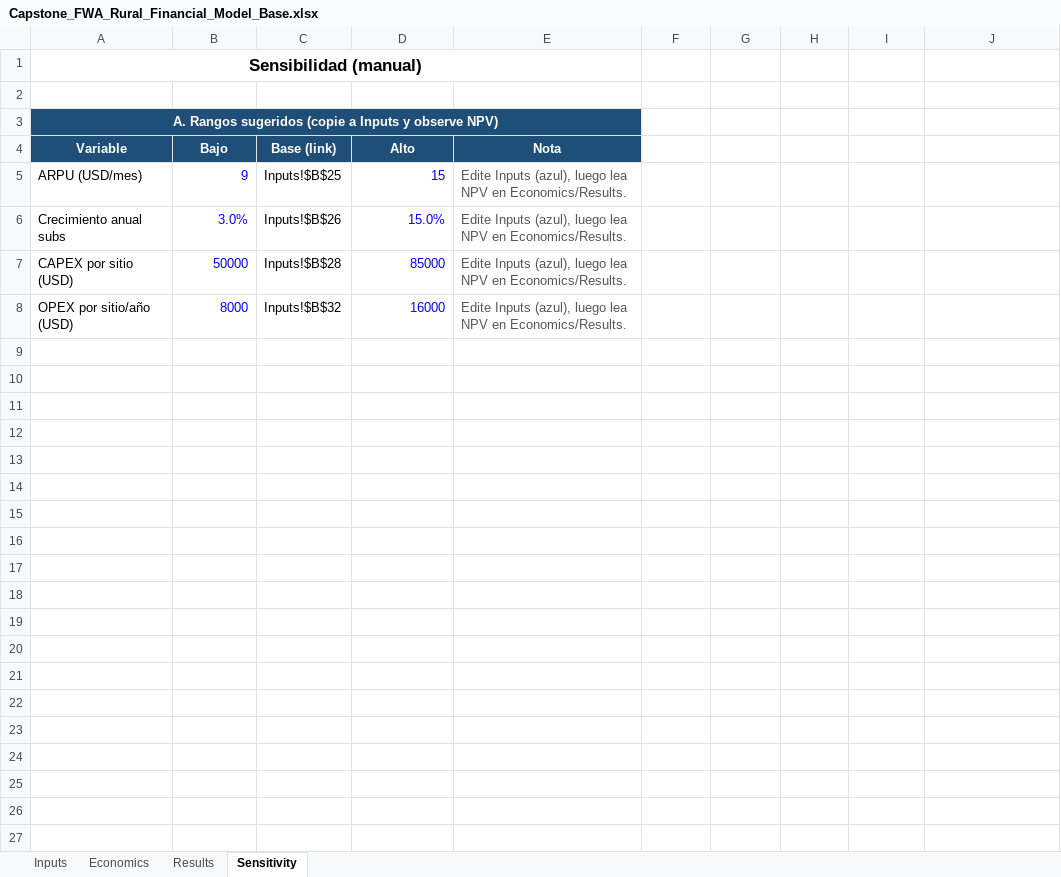
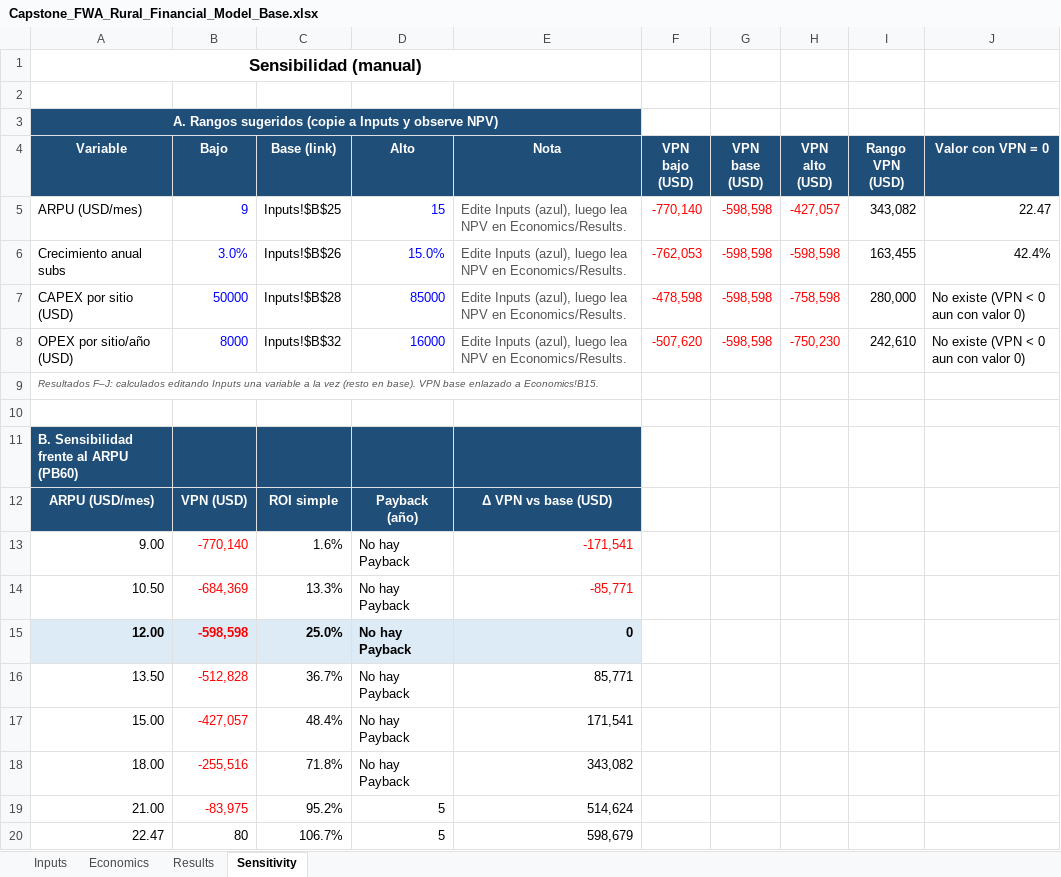
Before and after one commit to FelipeMaciasR/capstone-fwa-rural, an Excel workbook: Docs/Capstone_FWA_Rural_Financial_Model_Base.xlsx, sheet Sensitivity, drawn as a sheet; only a part is shown; values as stored, in another font and other column widths than the file's, no borders; charts and pictures not drawn; the diff covers the shown part only; the diff names each change by its address in the sheet, - before the commit and + after, or states it on an @@ line.

Commit message:
Sprint 5 Jhon: sensibilidad, variable crítica y conclusión (PB60-PB64)

```diff
--- a/Docs/Capstone_FWA_Rural_Financial_Model_Base.xlsx (sheet Sensitivity)
+++ b/Docs/Capstone_FWA_Rural_Financial_Model_Base.xlsx (sheet Sensitivity)
-B3:E3 fill: none
+B3:E3 fill: #1F4E79
-F4: (empty)
+F4: VPN bajo (USD)
-F4:J4 fill: none
+F4:J4 fill: #1F4E79
-G4: (empty)
+G4: VPN base (USD)
-H4: (empty)
+H4: VPN alto (USD)
-I4: (empty)
+I4: Rango VPN (USD)
-J4: (empty)
+J4: Valor con VPN = 0
-F5 (VPN bajo (USD)): (empty)
+F5 (VPN bajo (USD)): -770,140
-G5:G8 (VPN base (USD)): (empty)
+G5:G8 (VPN base (USD)): -598,598
-H5 (VPN alto (USD)): (empty)
+H5 (VPN alto (USD)): -427,057
-I5 (Rango VPN (USD)): (empty)
+I5 (Rango VPN (USD)): 343,082
-J5 (Valor con VPN = 0): (empty)
+J5 (Valor con VPN = 0): 22.47
-F6 (VPN bajo (USD)): (empty)
+F6 (VPN bajo (USD)): -762,053
-H6 (VPN alto (USD)): (empty)
+H6 (VPN alto (USD)): -598,598
-I6 (Rango VPN (USD)): (empty)
+I6 (Rango VPN (USD)): 163,455
-J6 (Valor con VPN = 0): (empty)
+J6 (Valor con VPN = 0): 42.4%
-F7 (VPN bajo (USD)): (empty)
+F7 (VPN bajo (USD)): -478,598
-H7 (VPN alto (USD)): (empty)
+H7 (VPN alto (USD)): -758,598
-I7 (Rango VPN (USD)): (empty)
+I7 (Rango VPN (USD)): 280,000
-J7:J8 (Valor con VPN = 0): (empty)
+J7:J8 (Valor con VPN = 0): No existe (VPN < 0 aun con valor 0)
-F8 (VPN bajo (USD)): (empty)
+F8 (VPN bajo (USD)): -507,620
-H8 (VPN alto (USD)): (empty)
+H8 (VPN alto (USD)): -750,230
-I8 (Rango VPN (USD)): (empty)
+I8 (Rango VPN (USD)): 242,610
+row 9: Resultados F–J: calculados editando Inputs una variable a la vez (resto en base). VPN base enlazado a Economics!B15.
+row 10: (empty)
+row 11: B. Sensibilidad frente al ARPU (PB60)
+row 12: ARPU (USD/mes) | VPN (USD) | ROI simple | Payback (año) | Δ VPN vs base (USD)
+row 13: 9.00 | -770,140 | 1.6% | No hay Payback | -171,541
+row 14: 10.50 | -684,369 | 13.3% | No hay Payback | -85,771
+row 15: 12.00 | -598,598 | 25.0% | No hay Payback | 0
+row 16: 13.50 | -512,828 | 36.7% | No hay Payback | 85,771
+row 17: 15.00 | -427,057 | 48.4% | No hay Payback | 171,541
+row 18: 18.00 | -255,516 | 71.8% | No hay Payback | 343,082
+row 19: 21.00 | -83,975 | 95.2% | 5 | 514,624
+row 20: 22.47 | 80 | 106.7% | 5 | 598,679
```
Also changed, not shown: 39 added rows elsewhere in this sheet, sheet Inputs, sheet Economics, formulas that keep their value, charts or pictures, 1 other file.
